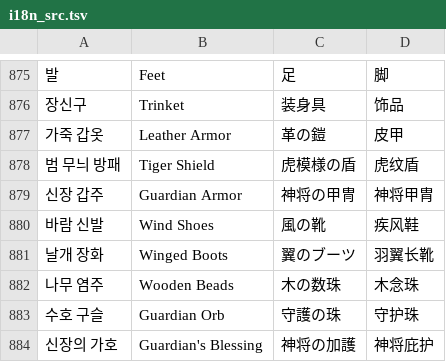
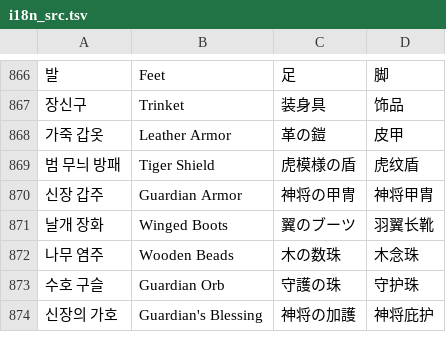
Before and after one commit to qlddka2/toema, a TSV file: tools/i18n_src.tsv, drawn as a sheet; only a part is shown, gaps mark what is left out; removed rows and columns are numbered as before the commit, all else as after; the diff covers the shown part only; the diff names each change by its address in the sheet, - before the commit and + after, or states it on an @@ line.

```diff
--- a/tools/i18n_src.tsv
+++ b/tools/i18n_src.tsv
-row 880: 바람 신발 | Wind Shoes | 風の靴 | 疾风鞋
```
Also changed, not shown: 16 added rows and 13 removed rows elsewhere in this file, 11 other files.
